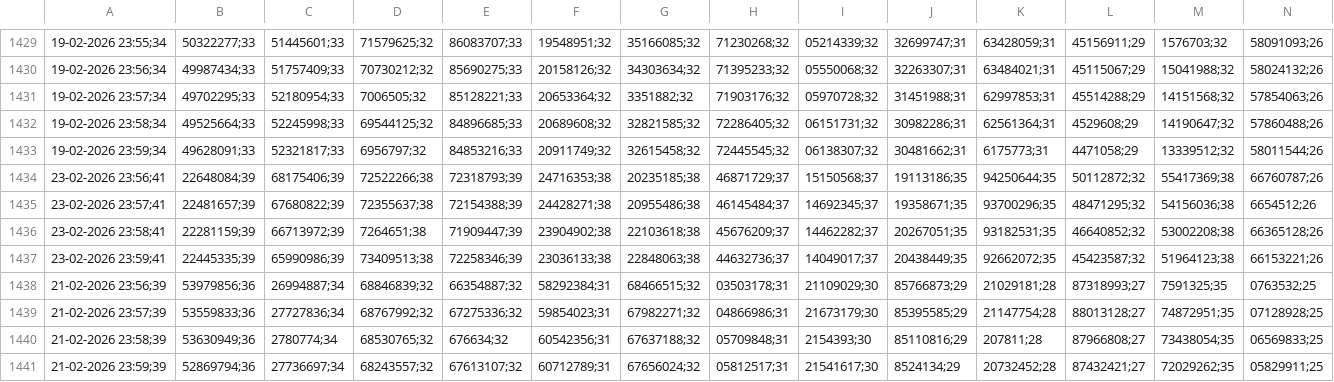
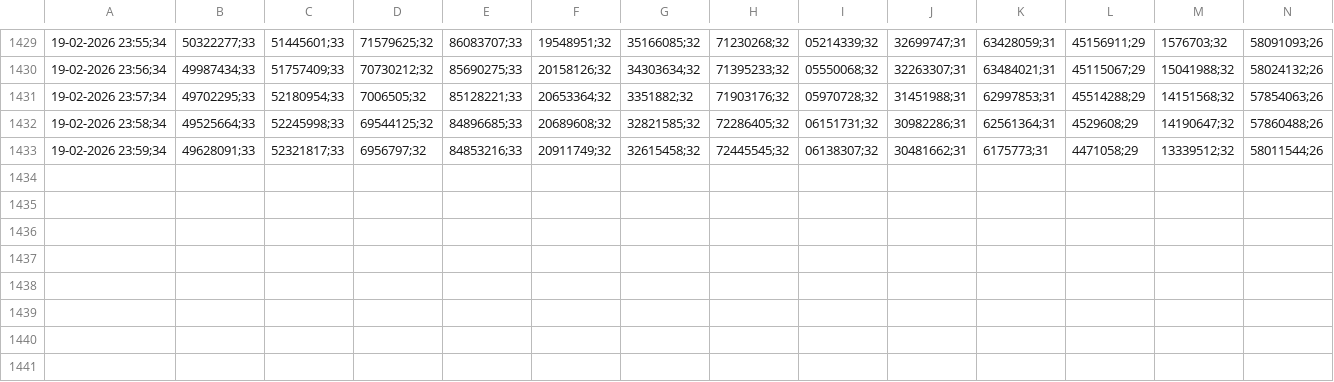
Before and after one commit to Adolfoleim/Tecnologias_de_Almacenamiento_de_Energia, a CSV file: datos_estanque_v2.csv, drawn as a sheet; only a part is shown, gaps mark what is left out; rows hold the shown columns only; the diff names each change by its address in the sheet, - before the commit and + after, or states it on an @@ line.

```diff
--- a/datos_estanque_v2.csv
+++ b/datos_estanque_v2.csv
-row 1434: 23-02-2026 23:56;41 | 22648084;39 | 68175406;39 | 72522266;38 | 72318793;39 | 24716353;38 | 20235185;38 | 46871729;37 | 15150568;37 | 19113186;35 | 94250644;35 | 50112872;32 | 55417369;38 | 66760787;26
-row 1435: 23-02-2026 23:57;41 | 22481657;39 | 67680822;39 | 72355637;38 | 72154388;39 | 24428271;38 | 20955486;38 | 46145484;37 | 14692345;37 | 19358671;35 | 93700296;35 | 48471295;32 | 54156036;38 | 6654512;26
-row 1436: 23-02-2026 23:58;41 | 22281159;39 | 66713972;39 | 7264651;38 | 71909447;39 | 23904902;38 | 22103618;38 | 45676209;37 | 14462282;37 | 20267051;35 | 93182531;35 | 46640852;32 | 53002208;38 | 66365128;26
-row 1437: 23-02-2026 23:59;41 | 22445335;39 | 65990986;39 | 73409513;38 | 72258346;39 | 23036133;38 | 22848063;38 | 44632736;37 | 14049017;37 | 20438449;35 | 92662072;35 | 45423587;32 | 51964123;38 | 66153221;26
-row 1438: 21-02-2026 23:56;39 | 53979856;36 | 26994887;34 | 68846839;32 | 66354887;32 | 58292384;31 | 68466515;32 | 03503178;31 | 21109029;30 | 85766873;29 | 21029181;28 | 87318993;27 | 7591325;35 | 0763532;25
-row 1439: 21-02-2026 23:57;39 | 53559833;36 | 27727836;34 | 68767992;32 | 67275336;32 | 59854023;31 | 67982271;32 | 04866986;31 | 21673179;30 | 85395585;29 | 21147754;28 | 88013128;27 | 74872951;35 | 07128928;25
-row 1440: 21-02-2026 23:58;39 | 53630949;36 | 2780774;34 | 68530765;32 | 676634;32 | 60542356;31 | 67637188;32 | 05709848;31 | 2154393;30 | 85110816;29 | 207811;28 | 87966808;27 | 73438054;35 | 06569833;25
-row 1441: 21-02-2026 23:59;39 | 52869794;36 | 27736697;34 | 68243557;32 | 67613107;32 | 60712789;31 | 67656024;32 | 05812517;31 | 21541617;30 | 8524134;29 | 20732452;28 | 87432421;27 | 72029262;35 | 05829911;25
```
Also changed, not shown: 2 other files.
